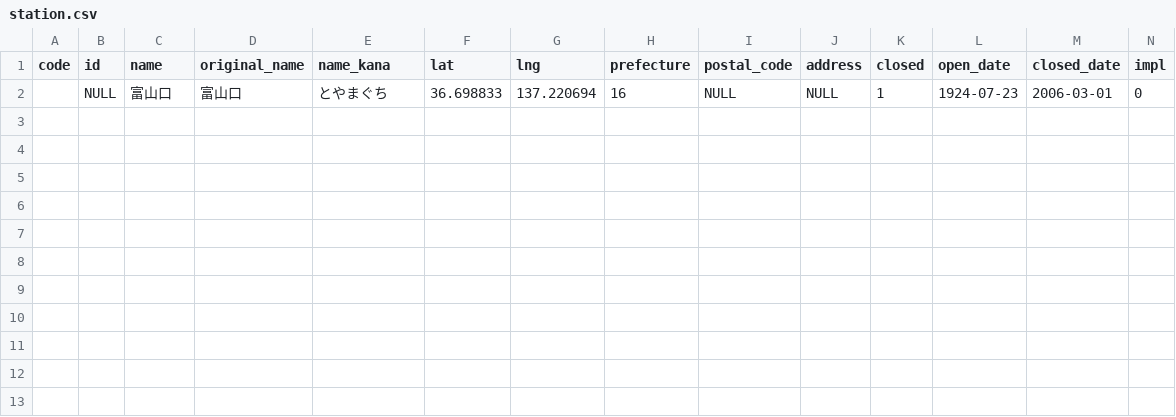
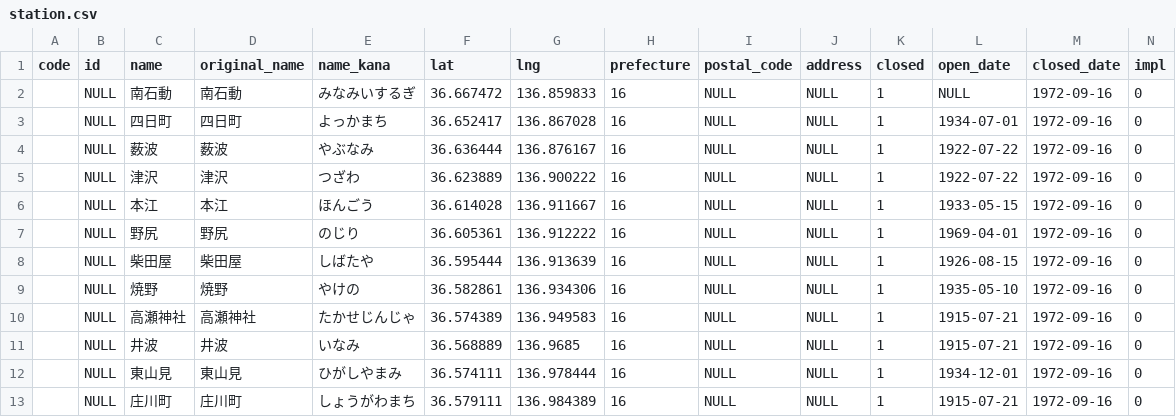
Before and after one commit to Seo-4d696b75/station_database, a CSV file: src/extra/station.csv, drawn as a sheet; only a part is shown; addresses are those after the commit; rows hold the shown columns only; the diff names each change by its address in the sheet, - before the commit and + after, or states it on an @@ line.

```diff
--- a/src/extra/station.csv
+++ b/src/extra/station.csv
+row 2:  | NULL | 南石動 | 南石動 | みなみいするぎ | 36.667472 | 136.859833 | 16 | NULL | NULL | 1 | NULL | 1972-09-16 | 0
+row 3:  | NULL | 四日町 | 四日町 | よっかまち | 36.652417 | 136.867028 | 16 | NULL | NULL | 1 | 1934-07-01 | 1972-09-16 | 0
+row 4:  | NULL | 薮波 | 薮波 | やぶなみ | 36.636444 | 136.876167 | 16 | NULL | NULL | 1 | 1922-07-22 | 1972-09-16 | 0
+row 5:  | NULL | 津沢 | 津沢 | つざわ | 36.623889 | 136.900222 | 16 | NULL | NULL | 1 | 1922-07-22 | 1972-09-16 | 0
+row 6:  | NULL | 本江 | 本江 | ほんごう | 36.614028 | 136.911667 | 16 | NULL | NULL | 1 | 1933-05-15 | 1972-09-16 | 0
+row 7:  | NULL | 野尻 | 野尻 | のじり | 36.605361 | 136.912222 | 16 | NULL | NULL | 1 | 1969-04-01 | 1972-09-16 | 0
+row 8:  | NULL | 柴田屋 | 柴田屋 | しばたや | 36.595444 | 136.913639 | 16 | NULL | NULL | 1 | 1926-08-15 | 1972-09-16 | 0
+row 9:  | NULL | 焼野 | 焼野 | やけの | 36.582861 | 136.934306 | 16 | NULL | NULL | 1 | 1935-05-10 | 1972-09-16 | 0
+row 10:  | NULL | 高瀬神社 | 高瀬神社 | たかせじんじゃ | 36.574389 | 136.949583 | 16 | NULL | NULL | 1 | 1915-07-21 | 1972-09-16 | 0
+row 11:  | NULL | 井波 | 井波 | いなみ | 36.568889 | 136.9685 | 16 | NULL | NULL | 1 | 1915-07-21 | 1972-09-16 | 0
-C12 (name): 富山口
+C12 (name): 東山見
-D12 (original_name): 富山口
+D12 (original_name): 東山見
-E12 (name_kana): とやまぐち
+E12 (name_kana): ひがしやまみ
-F12 (lat): 36.698833
+F12 (lat): 36.574111
-G12 (lng): 137.220694
+G12 (lng): 136.978444
-L12 (open_date): 1924-07-23
+L12 (open_date): 1934-12-01
-M12 (closed_date): 2006-03-01
+M12 (closed_date): 1972-09-16
+row 13:  | NULL | 庄川町 | 庄川町 | しょうがわまち | 36.579111 | 136.984389 | 16 | NULL | NULL | 1 | 1915-07-21 | 1972-09-16 | 0
```
Also changed, not shown: src/line.csv, src/register.csv, 30 other files.
